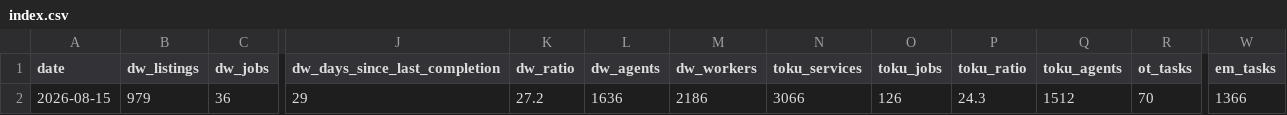
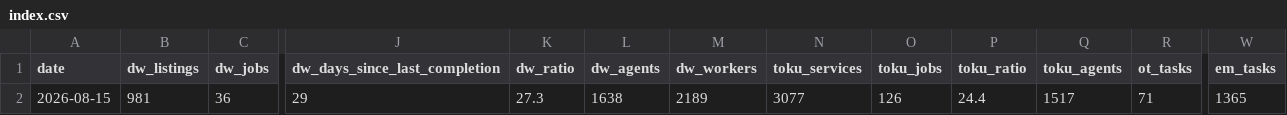
Before and after one commit to AsherKasper/agent-marketplace-index, a CSV file: data/index.csv, drawn as a sheet; only a part is shown, gaps mark what is left out; the diff names each change by its address in the sheet, - before the commit and + after, or states it on an @@ line.

```diff
--- a/data/index.csv
+++ b/data/index.csv
-B2 (dw_listings): 979
+B2 (dw_listings): 981
-K2 (dw_ratio): 27.2
+K2 (dw_ratio): 27.3
-L2 (dw_agents): 1636
+L2 (dw_agents): 1638
-M2 (dw_workers): 2186
+M2 (dw_workers): 2189
-N2 (toku_services): 3066
+N2 (toku_services): 3077
-P2 (toku_ratio): 24.3
+P2 (toku_ratio): 24.4
-Q2 (toku_agents): 1512
+Q2 (toku_agents): 1517
-R2 (ot_tasks): 70
+R2 (ot_tasks): 71
-W2 (em_tasks): 1366
+W2 (em_tasks): 1365
```
Also changed, not shown: 1 other file.
